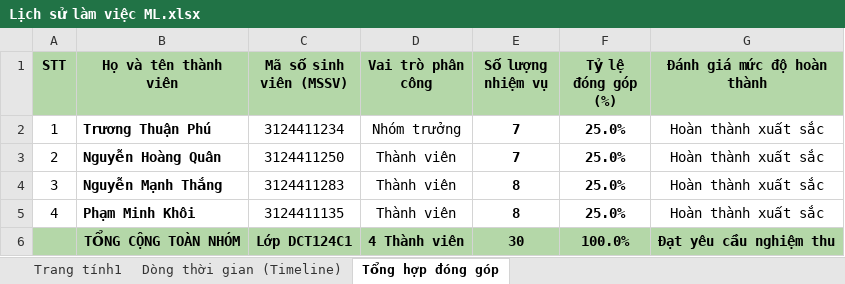
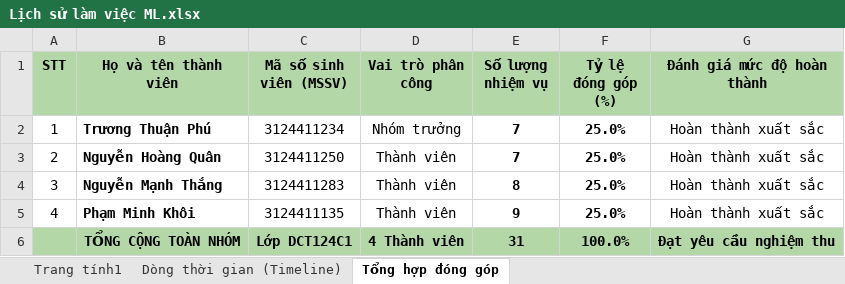
Before and after one commit to JaseSous/ml_group, an Excel workbook: Do_an_CuoiKy/Lịch sử làm việc ML.xlsx, sheet Tổng hợp đóng góp, drawn as a sheet; values as stored, in another font and other column widths than the file's, no borders; the diff names each change by its address in the sheet, - before the commit and + after, or states it on an @@ line.

```diff
--- a/Do_an_CuoiKy/Lịch sử làm việc ML.xlsx (sheet Tổng hợp đóng góp)
+++ b/Do_an_CuoiKy/Lịch sử làm việc ML.xlsx (sheet Tổng hợp đóng góp)
-E5 (Số lượng nhiệm vụ): 8
+E5 (Số lượng nhiệm vụ): 9
-E6 (Số lượng nhiệm vụ): 30
+E6 (Số lượng nhiệm vụ): 31
```
Also changed, not shown: sheet Dòng thời gian (Timeline), sheet Trang tính1, 8 other files.
